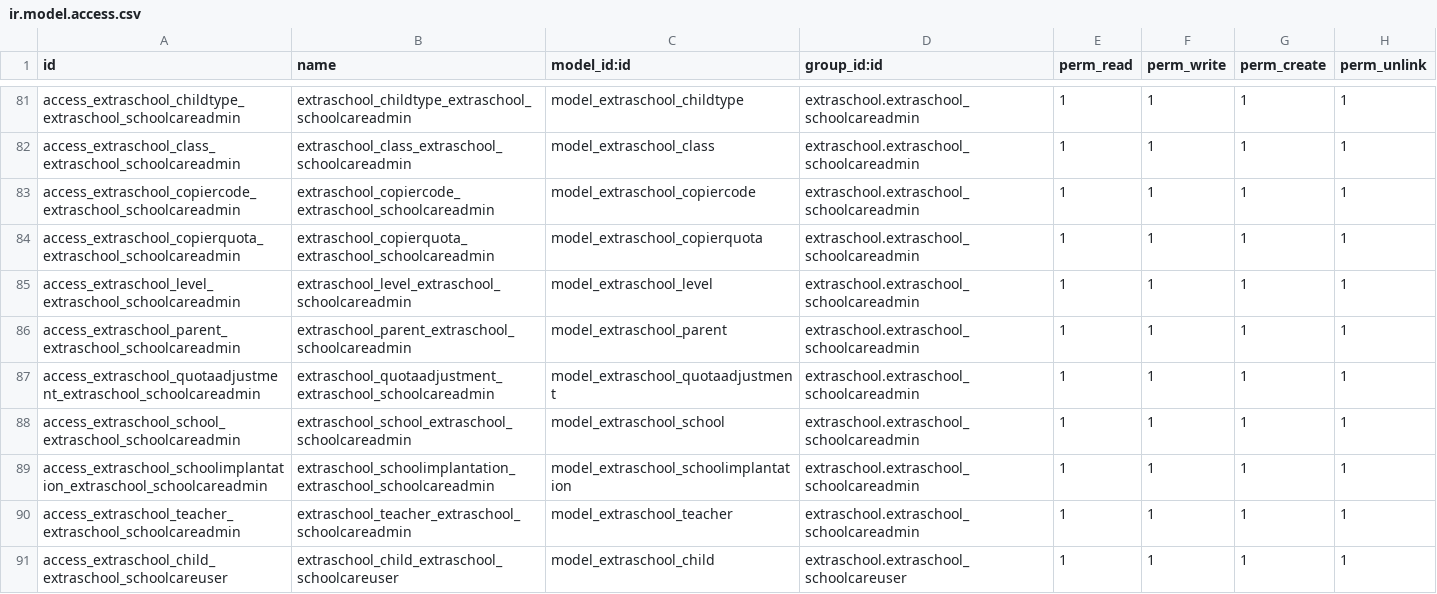
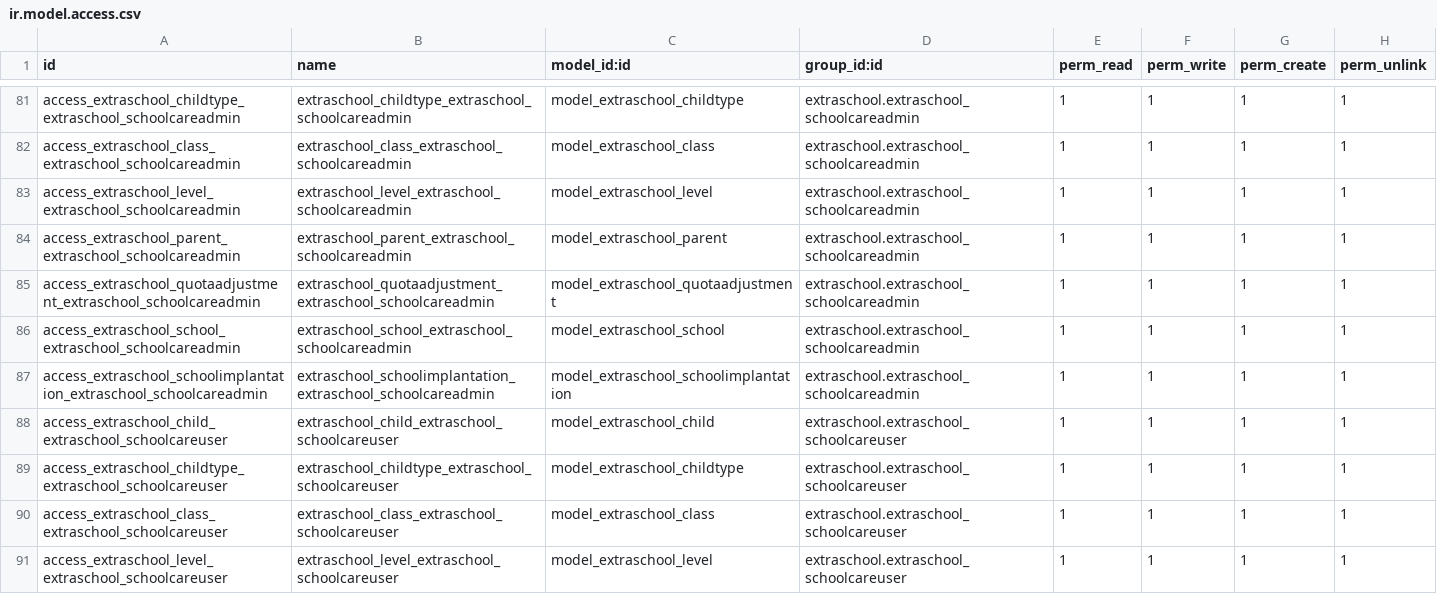
Before and after one commit to IMIO/extraschool, a CSV file: security/ir.model.access.csv, drawn as a sheet; only a part is shown, gaps mark what is left out; the shorter side is filled out with more unchanged rows; the diff names each change by its address in the sheet, - before the commit and + after, or states it on an @@ line.

Commit message:
idem

```diff
--- a/security/ir.model.access.csv
+++ b/security/ir.model.access.csv
-row 83: access_extraschool_copiercode_extraschool_schoolcareadmin | extraschool_copiercode_extraschool_schoolcareadmin | model_extraschool_copiercode | extraschool.extraschool_schoolcareadmin | 1 | 1 | 1 | 1
-row 84: access_extraschool_copierquota_extraschool_schoolcareadmin | extraschool_copierquota_extraschool_schoolcareadmin | model_extraschool_copierquota | extraschool.extraschool_schoolcareadmin | 1 | 1 | 1 | 1
-row 90: access_extraschool_teacher_extraschool_schoolcareadmin | extraschool_teacher_extraschool_schoolcareadmin | model_extraschool_teacher | extraschool.extraschool_schoolcareadmin | 1 | 1 | 1 | 1
```
